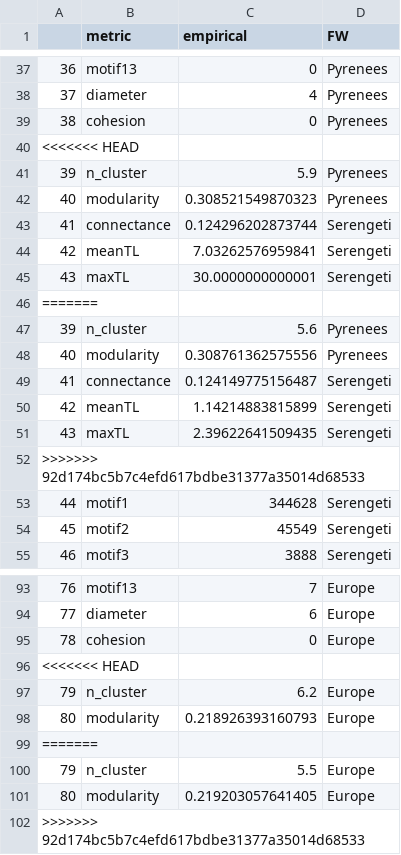
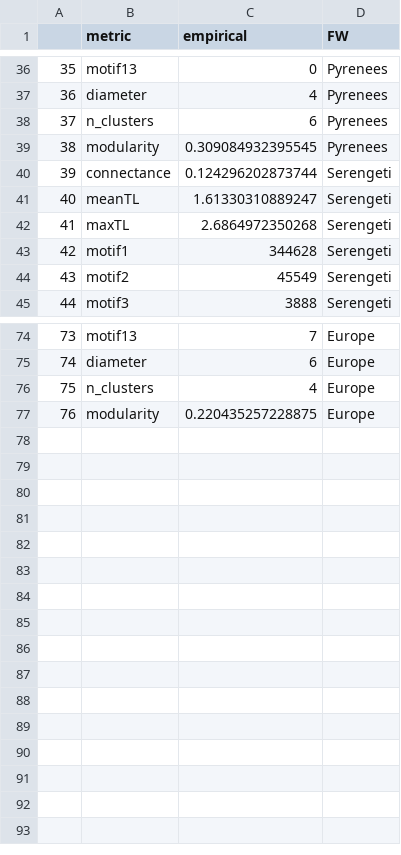
Before and after one commit to MJousse/Chapt-NicheSpace, a CSV file: data/checkpoints/EmpiricalProperties.csv, drawn as a sheet; only a part is shown, gaps mark what is left out; removed rows and columns are numbered as before the commit, all else as after; the diff covers the shown part only; the diff names each change by its address in the sheet, - before the commit and + after, or states it on an @@ line.

Commit message:
update empirical FW properties

```diff
--- a/data/checkpoints/EmpiricalProperties.csv
+++ b/data/checkpoints/EmpiricalProperties.csv
@@ column A renumbered between rows 19 and 77 @@
-row 39: 38 | cohesion | 0 | Pyrenees
-row 40: <<<<<<< HEAD
-B38 (metric): n_cluster
+B38 (metric): n_clusters
-C38 (empirical): 5.9
+C38 (empirical): 6
-C39 (empirical): 0.308521549870323
+C39 (empirical): 0.309084932395545
-C41 (empirical): 7.03262576959841
+C41 (empirical): 1.61330310889247
-C42 (empirical): 30.0000000000001
+C42 (empirical): 2.6864972350268
-row 46: =======
-row 47: 39 | n_cluster | 5.6 | Pyrenees
-row 48: 40 | modularity | 0.308761362575556 | Pyrenees
-row 49: 41 | connectance | 0.124149775156487 | Serengeti
-row 50: 42 | meanTL | 1.14214883815899 | Serengeti
-row 51: 43 | maxTL | 2.39622641509435 | Serengeti
-row 52: >>>>>>> 92d174bc5b7c4efd617bdbe31377a35014d68533
-row 95: 78 | cohesion | 0 | Europe
-row 96: <<<<<<< HEAD
-B76 (metric): n_cluster
+B76 (metric): n_clusters
-C76 (empirical): 6.2
+C76 (empirical): 4
-C77 (empirical): 0.218926393160793
+C77 (empirical): 0.220435257228875
-row 99: =======
-row 100: 79 | n_cluster | 5.5 | Europe
-row 101: 80 | modularity | 0.219203057641405 | Europe
-row 102: >>>>>>> 92d174bc5b7c4efd617bdbe31377a35014d68533
```
Also changed, not shown: 10 removed rows and 10 edited cells elsewhere in this file, 2 other files.
